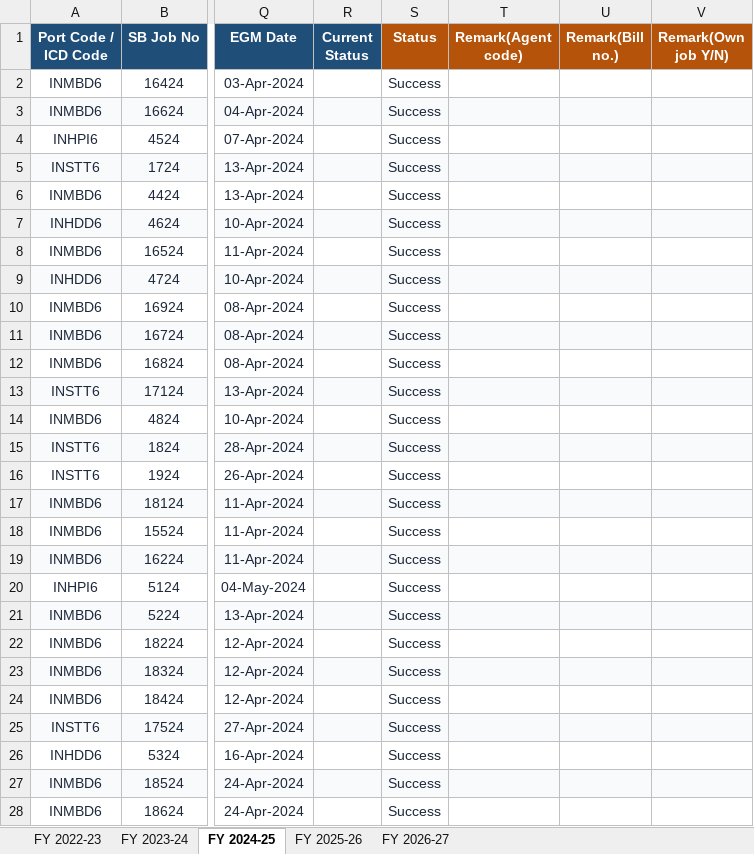
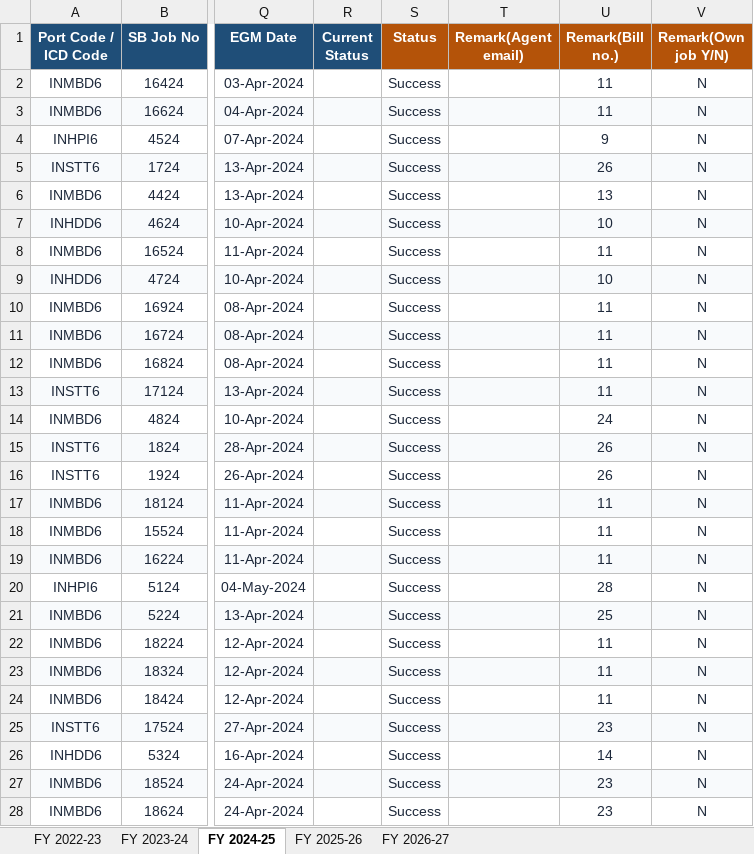
Before and after one commit to quantavil/daily-report-local, an Excel workbook: report.xlsx, sheet FY 2024-25, drawn as a sheet; only a part is shown, gaps mark what is left out; values as stored, in another font and other column widths than the file's, no borders; conditional formats not drawn; the diff covers the shown part only; the diff names each change by its address in the sheet, - before the commit and + after, or states it on an @@ line.

```diff
--- a/report.xlsx (sheet FY 2024-25)
+++ b/report.xlsx (sheet FY 2024-25)
-T1: Remark(Agent code)
+T1: Remark(Agent email)
-U2:U3 (Remark(Bill no.)): (empty)
+U2:U3 (Remark(Bill no.)): 11
-V2:V28 (Remark(Own job Y/N)): (empty)
+V2:V28 (Remark(Own job Y/N)): N
-U4 (Remark(Bill no.)): (empty)
+U4 (Remark(Bill no.)): 9
-U5 (Remark(Bill no.)): (empty)
+U5 (Remark(Bill no.)): 26
-U6 (Remark(Bill no.)): (empty)
+U6 (Remark(Bill no.)): 13
-U7 (Remark(Bill no.)): (empty)
+U7 (Remark(Bill no.)): 10
-U8 (Remark(Bill no.)): (empty)
+U8 (Remark(Bill no.)): 11
-U9 (Remark(Bill no.)): (empty)
+U9 (Remark(Bill no.)): 10
-U10:U13 (Remark(Bill no.)): (empty)
+U10:U13 (Remark(Bill no.)): 11
-U14 (Remark(Bill no.)): (empty)
+U14 (Remark(Bill no.)): 24
-U15:U16 (Remark(Bill no.)): (empty)
+U15:U16 (Remark(Bill no.)): 26
-U17:U19 (Remark(Bill no.)): (empty)
+U17:U19 (Remark(Bill no.)): 11
-U20 (Remark(Bill no.)): (empty)
+U20 (Remark(Bill no.)): 28
-U21 (Remark(Bill no.)): (empty)
+U21 (Remark(Bill no.)): 25
-U22:U24 (Remark(Bill no.)): (empty)
+U22:U24 (Remark(Bill no.)): 11
-U25 (Remark(Bill no.)): (empty)
+U25 (Remark(Bill no.)): 23
-U26 (Remark(Bill no.)): (empty)
+U26 (Remark(Bill no.)): 14
-U27:U28 (Remark(Bill no.)): (empty)
+U27:U28 (Remark(Bill no.)): 23
```
Also changed, not shown: 1908 edited cells elsewhere in this sheet, sheet FY 2026-27, sheet FY 2025-26, sheet FY 2023-24, sheet FY 2022-23, 1 other file.
